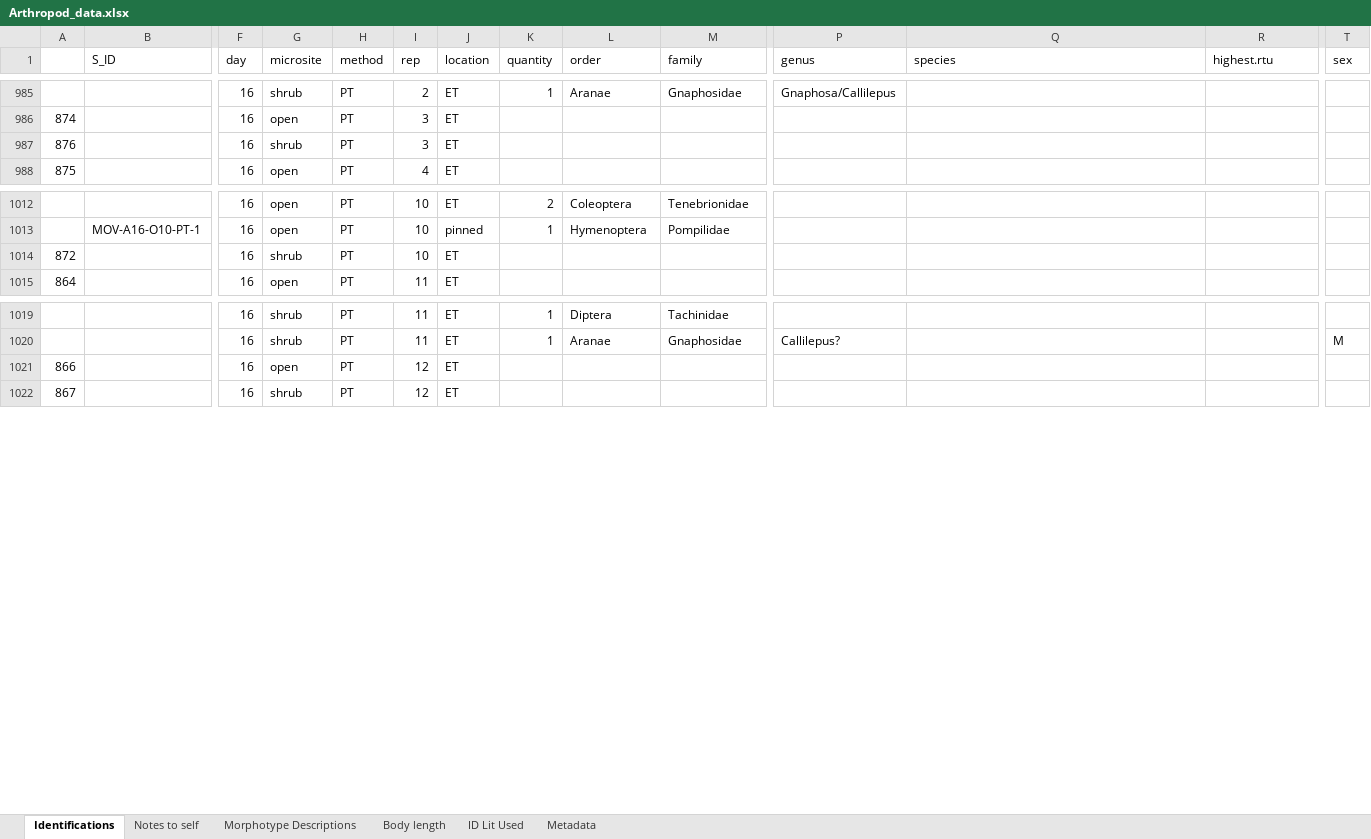
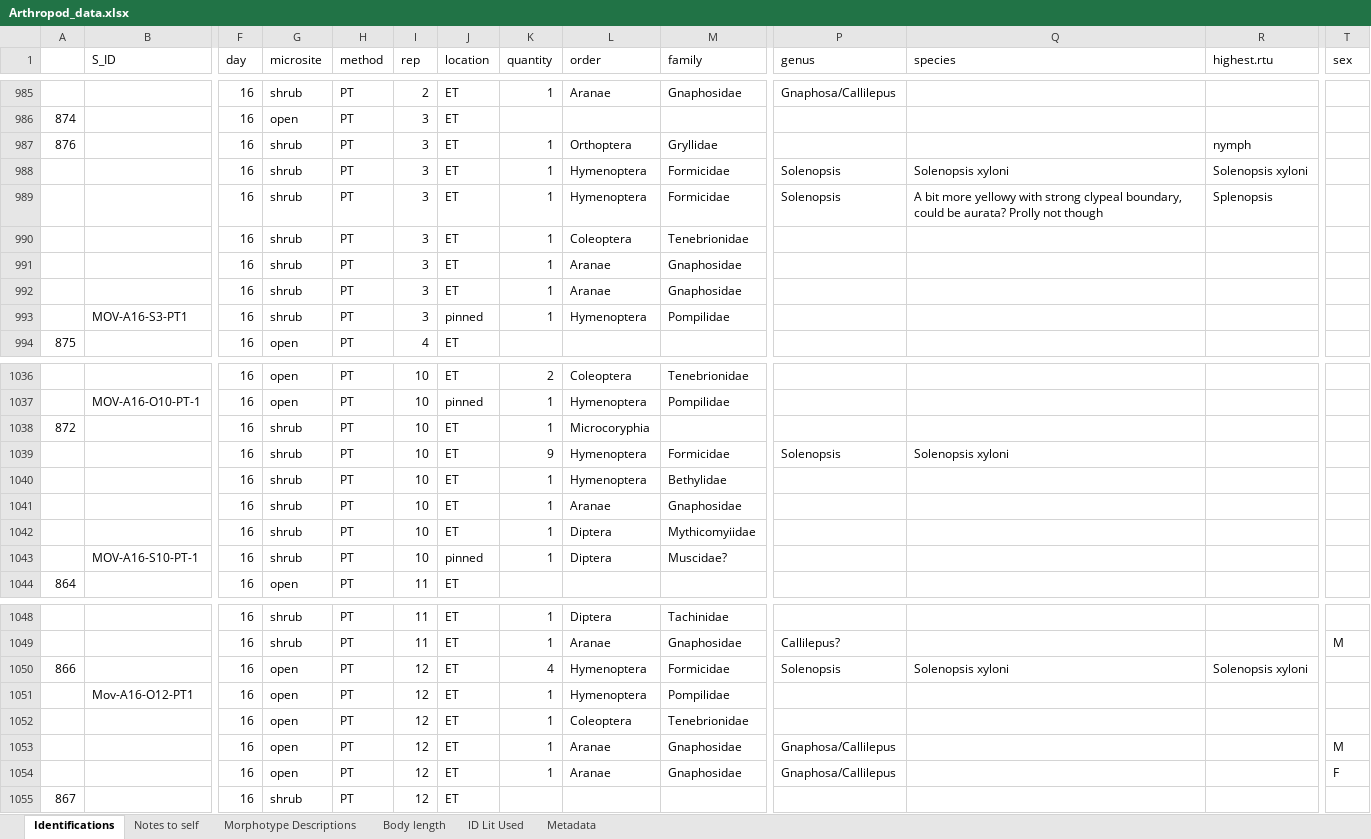
Before and after one commit to jennabraun/prey_item_survey, an Excel workbook: Raw Data/Arthropod_data.xlsx, sheet Identifications, drawn as a sheet; only a part is shown, gaps mark what is left out; values as stored, in another font and other column widths than the file's, no borders; addresses are those after the commit; rows hold the shown columns only; the diff covers the shown part only; the diff names each change by its address in the sheet, - before the commit and + after, or states it on an @@ line.

```diff
--- a/Raw Data/Arthropod_data.xlsx (sheet Identifications)
+++ b/Raw Data/Arthropod_data.xlsx (sheet Identifications)
-K987 (quantity): (empty)
+K987 (quantity): 1
-L987 (order): (empty)
+L987 (order): Orthoptera
-M987 (family): (empty)
+M987 (family): Gryllidae
-R987 (highest.rtu): (empty)
+R987 (highest.rtu): nymph
+row 988:  |  | 16 | shrub | PT | 3 | ET | 1 | Hymenoptera | Formicidae | Solenopsis | Solenopsis xyloni | Solenopsis xyloni
+row 989:  |  | 16 | shrub | PT | 3 | ET | 1 | Hymenoptera | Formicidae | Solenopsis | A bit more yellowy with strong clypeal boundary, could be aurata? Prolly not though | Splenopsis
+row 990:  |  | 16 | shrub | PT | 3 | ET | 1 | Coleoptera | Tenebrionidae
+row 991:  |  | 16 | shrub | PT | 3 | ET | 1 | Aranae | Gnaphosidae
+row 992:  |  | 16 | shrub | PT | 3 | ET | 1 | Aranae | Gnaphosidae
+row 993:  | MOV-A16-S3-PT1 | 16 | shrub | PT | 3 | pinned | 1 | Hymenoptera | Pompilidae
-K1038 (quantity): (empty)
+K1038 (quantity): 1
-L1038 (order): (empty)
+L1038 (order): Microcoryphia
+row 1039:  |  | 16 | shrub | PT | 10 | ET | 9 | Hymenoptera | Formicidae | Solenopsis | Solenopsis xyloni
+row 1040:  |  | 16 | shrub | PT | 10 | ET | 1 | Hymenoptera | Bethylidae
+row 1041:  |  | 16 | shrub | PT | 10 | ET | 1 | Aranae | Gnaphosidae
+row 1042:  |  | 16 | shrub | PT | 10 | ET | 1 | Diptera | Mythicomyiidae
+row 1043:  | MOV-A16-S10-PT-1 | 16 | shrub | PT | 10 | pinned | 1 | Diptera | Muscidae?
-K1050 (quantity): (empty)
+K1050 (quantity): 4
-L1050 (order): (empty)
+L1050 (order): Hymenoptera
-M1050 (family): (empty)
+M1050 (family): Formicidae
-P1050 (genus): (empty)
+P1050 (genus): Solenopsis
-Q1050 (species): (empty)
+Q1050 (species): Solenopsis xyloni
-R1050 (highest.rtu): (empty)
+R1050 (highest.rtu): Solenopsis xyloni
+row 1051:  | Mov-A16-O12-PT1 | 16 | open | PT | 12 | ET | 1 | Hymenoptera | Pompilidae
+row 1052:  |  | 16 | open | PT | 12 | ET | 1 | Coleoptera | Tenebrionidae
+row 1053:  |  | 16 | open | PT | 12 | ET | 1 | Aranae | Gnaphosidae | Gnaphosa/Callilepus |  |  | M
+row 1054:  |  | 16 | open | PT | 12 | ET | 1 | Aranae | Gnaphosidae | Gnaphosa/Callilepus |  |  | F
```
Also changed, not shown: 18 added rows and 9 edited cells elsewhere in this sheet.
